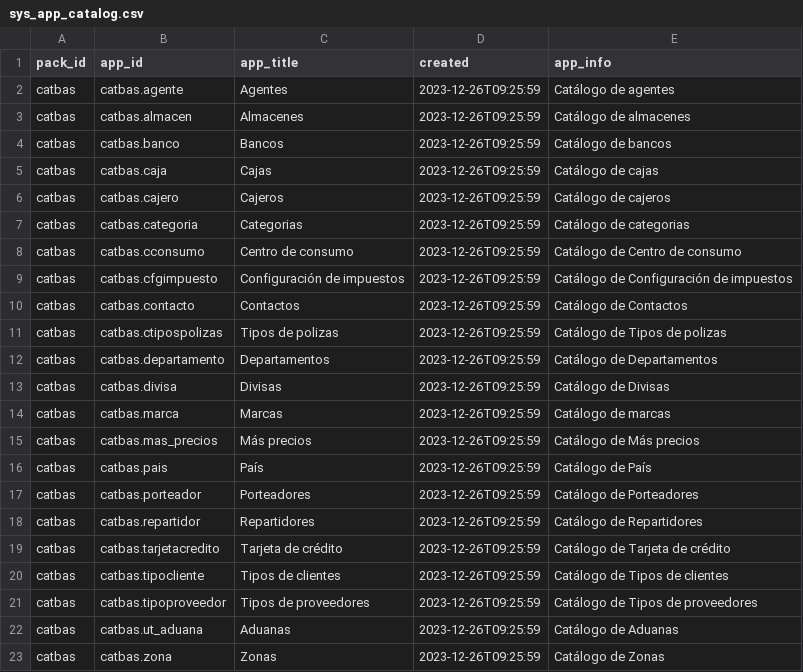
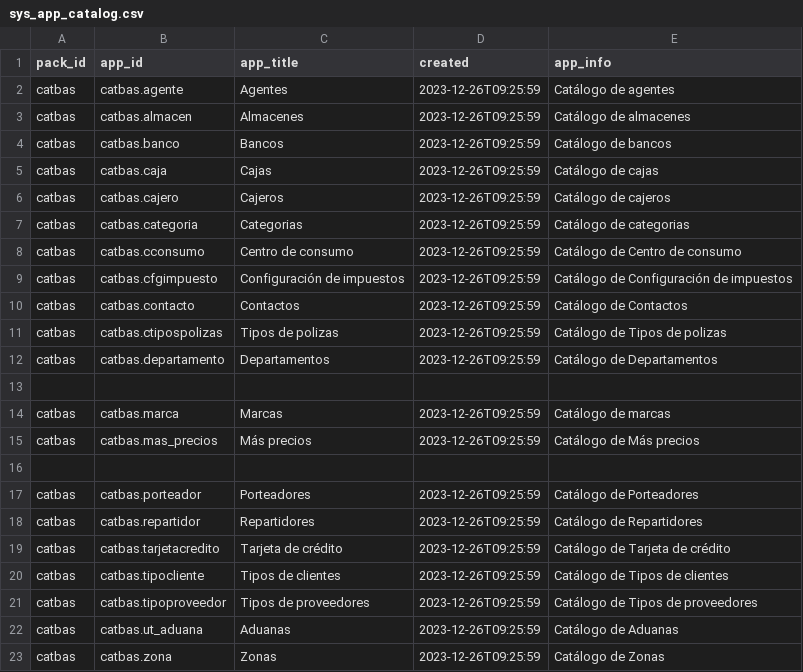
Before and after one commit to Induxsoft/catbas, a CSV file: src/catbas/_install/app_info/sys_app_catalog.csv, drawn as a sheet; the diff names each change by its address in the sheet, - before the commit and + after, or states it on an @@ line.

```diff
--- a/src/catbas/_install/app_info/sys_app_catalog.csv
+++ b/src/catbas/_install/app_info/sys_app_catalog.csv
-row 13: catbas | catbas.divisa | Divisas | 2023-12-26T09:25:59 | Catálogo de Divisas
+row 13: (empty)
-row 16: catbas | catbas.pais | País | 2023-12-26T09:25:59 | Catálogo de País
+row 16: (empty)
```
Also changed, not shown: src/catbas/_install/app_info/sys_app_item_action.csv, src/catbas/_install/app_info/sys_app_item_type.csv, 22 other files.
